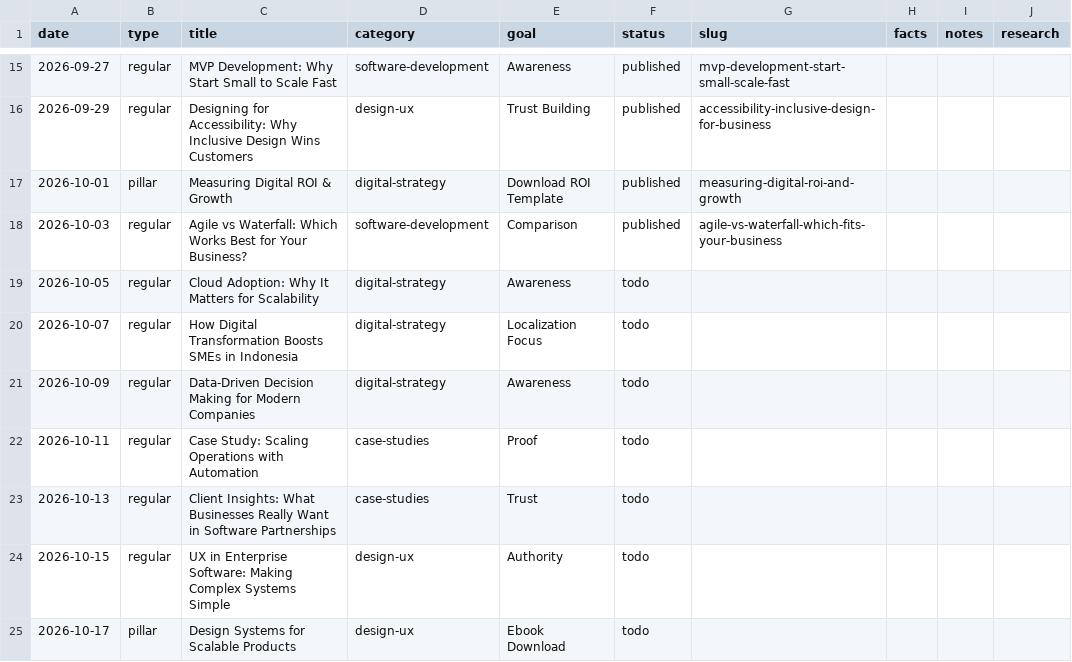
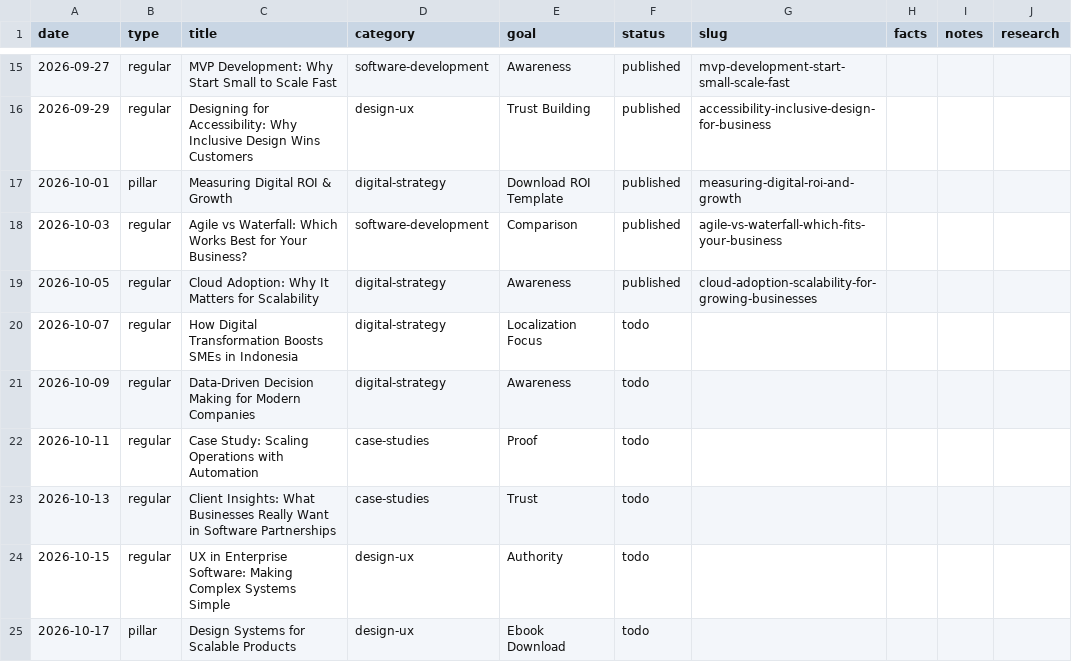
Before and after one commit to ArktikLabs/arktik.id, a CSV file: content/planner.csv, drawn as a sheet; only a part is shown, gaps mark what is left out.

Commit message:
content: publish "Cloud Adoption and Scalability: What Actually Changes When You Grow"

```diff
--- a/content/planner.csv
+++ b/content/planner.csv
@@ -18,3 +18,3 @@ date,type,title,category,goal,status,slug,facts,notes,research
 2026-10-03,regular,Agile vs Waterfall: Which Works Best for Your Business?,software-development,Comparison,published,agile-vs-waterfall-which-fits-your-business,,,
-2026-10-05,regular,Cloud Adoption: Why It Matters for Scalability,digital-strategy,Awareness,todo,,,,
+2026-10-05,regular,Cloud Adoption: Why It Matters for Scalability,digital-strategy,Awareness,published,cloud-adoption-scalability-for-growing-businesses,,,
 2026-10-07,regular,How Digital Transformation Boosts SMEs in Indonesia,digital-strategy,Localization Focus,todo,,,,
```
Also changed, not shown: 2 other files.
